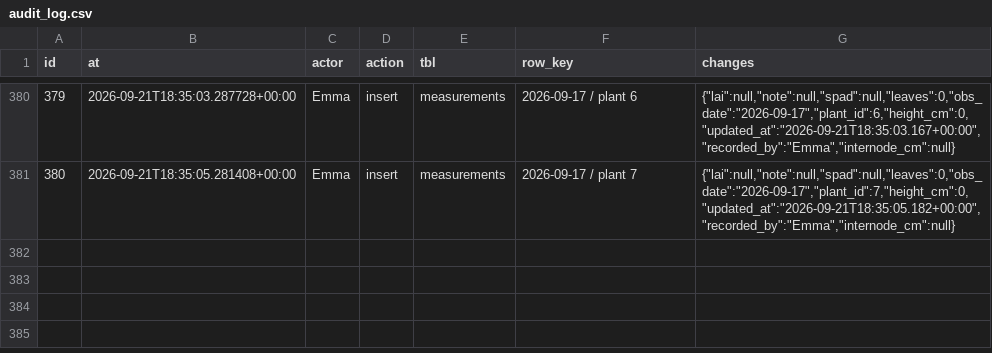
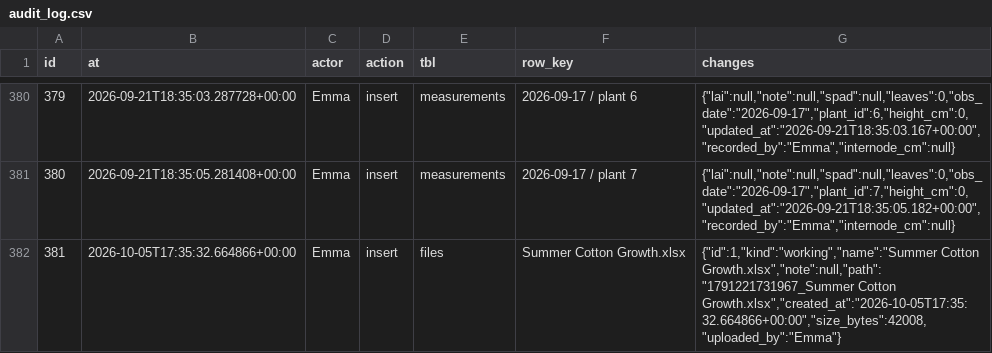
Before and after one commit to AidanJMeyers/ed-cotton-growth-dashboard, a CSV file: data/audit_log.csv, drawn as a sheet; only a part is shown, gaps mark what is left out.

```diff
--- a/data/audit_log.csv
+++ b/data/audit_log.csv
@@ -381 +381,2 @@ id,at,actor,action,tbl,row_key,changes
 380,2026-09-21T18:35:05.281408+00:00,Emma,insert,measurements,2026-09-17 / plant 7,"{""lai"":null,""note"":null,""spad"":null,""leaves"":0,""obs_date"":""2026-09-17"",""plant_id"":7,""height_cm"":0,""updated_at"":""2026-09-21T18:35:05.182+00:00"",""recorded_by"":""Emma"",""internode_cm"":null}"
+381,2026-10-05T17:35:32.664866+00:00,Emma,insert,files,Summer Cotton Growth.xlsx,"{""id"":1,""kind"":""working"",""name"":""Summer Cotton Growth.xlsx"",""note"":null,""path"":""1791221731967_Summer Cotton Growth.xlsx"",""created_at"":""2026-10-05T17:35:32.664866+00:00"",""size_bytes"":42008,""uploaded_by"":""Emma""}"
```
Also changed, not shown: data/weather_daily.csv, 7 other files.
